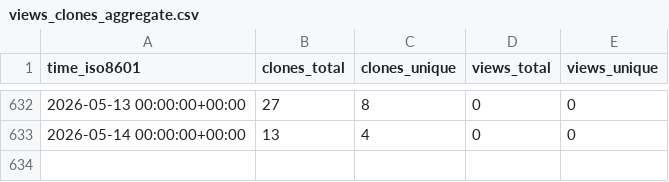
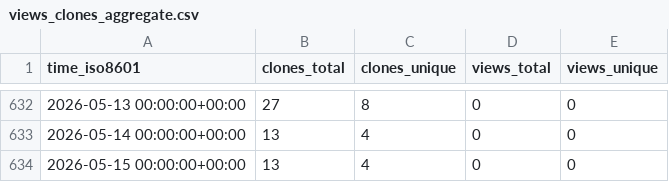
Before and after one commit to demichie/elicipy, a CSV file: demichie/elicipy/ghrs-data/views_clones_aggregate.csv, drawn as a sheet; only a part is shown, gaps mark what is left out.

```diff
--- a/demichie/elicipy/ghrs-data/views_clones_aggregate.csv
+++ b/demichie/elicipy/ghrs-data/views_clones_aggregate.csv
@@ -633 +633,2 @@ time_iso8601,clones_total,clones_unique,views_total,views_unique
 2026-05-14 00:00:00+00:00,13,4,0,0
+2026-05-15 00:00:00+00:00,13,4,0,0
```
Also changed, not shown: 1 other file.
